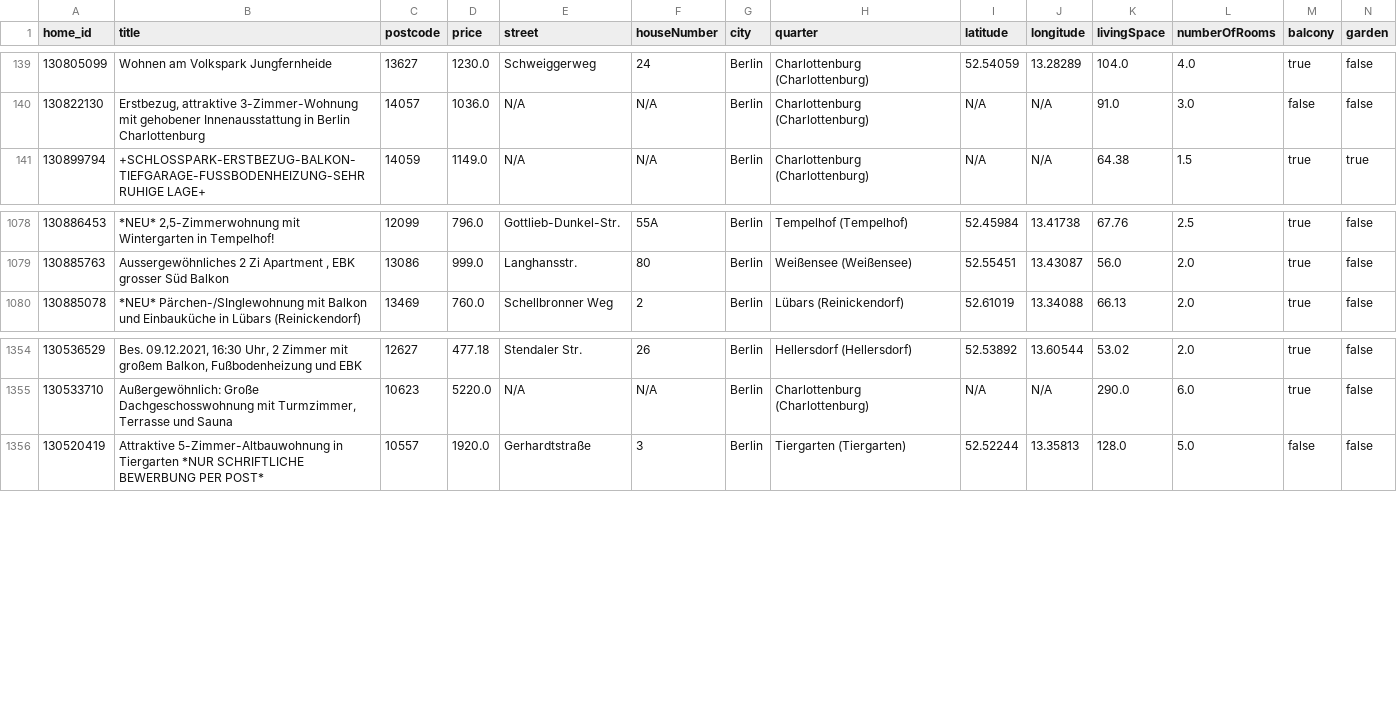
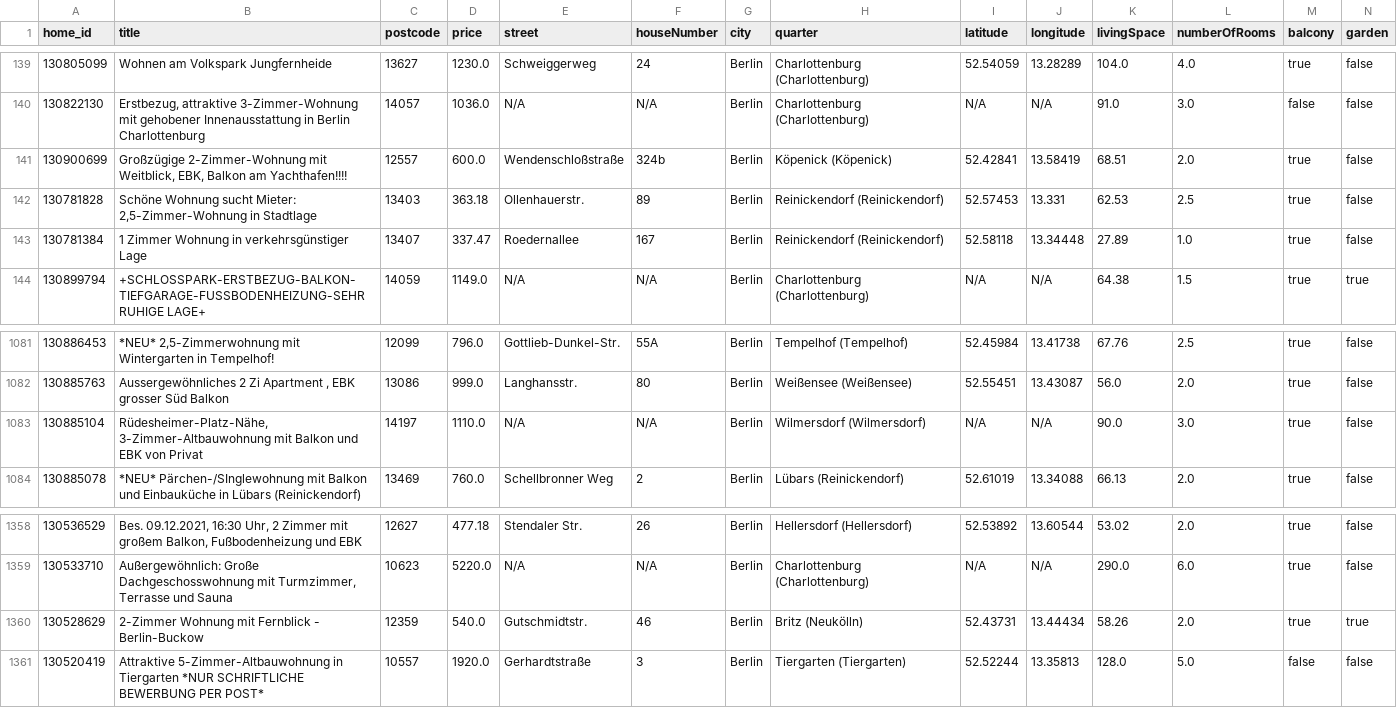
Before and after one commit to widadmogral/urutu-rent-home, a CSV file: listings.csv, drawn as a sheet; only a part is shown, gaps mark what is left out; rows hold the shown columns only; the diff names each change by its address in the sheet, - before the commit and + after, or states it on an @@ line.

```diff
--- a/listings.csv
+++ b/listings.csv
+row 141: 130900699 | Großzügige 2-Zimmer-Wohnung mit Weitblick, EBK, Balkon am Yachthafen!!!! | 12557 | 600.0 | Wendenschloßstraße | 324b | Berlin | Köpenick (Köpenick) | 52.42841 | 13.58419 | 68.51 | 2.0 | true | false
+row 142: 130781828 | Schöne Wohnung sucht Mieter: 2,5-Zimmer-Wohnung in Stadtlage | 13403 | 363.18 | Ollenhauerstr. | 89 | Berlin | Reinickendorf (Reinickendorf) | 52.57453 | 13.331 | 62.53 | 2.5 | true | false
+row 143: 130781384 | 1 Zimmer Wohnung in verkehrsgünstiger Lage | 13407 | 337.47 | Roedernallee | 167 | Berlin | Reinickendorf (Reinickendorf) | 52.58118 | 13.34448 | 27.89 | 1.0 | true | false
+row 1083: 130885104 | Rüdesheimer-Platz-Nähe, 3-Zimmer-Altbauwohnung mit Balkon und EBK von Privat | 14197 | 1110.0 | N/A | N/A | Berlin | Wilmersdorf (Wilmersdorf) | N/A | N/A | 90.0 | 3.0 | true | false
+row 1360: 130528629 | 2-Zimmer Wohnung mit Fernblick - Berlin-Buckow | 12359 | 540.0 | Gutschmidtstr. | 46 | Berlin | Britz (Neukölln) | 52.43731 | 13.44434 | 58.26 | 2.0 | true | true
```
